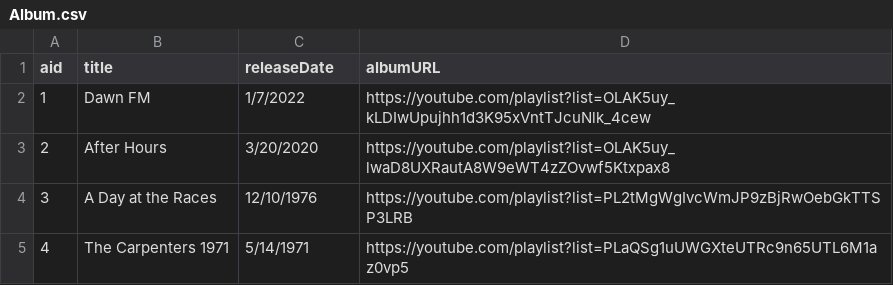
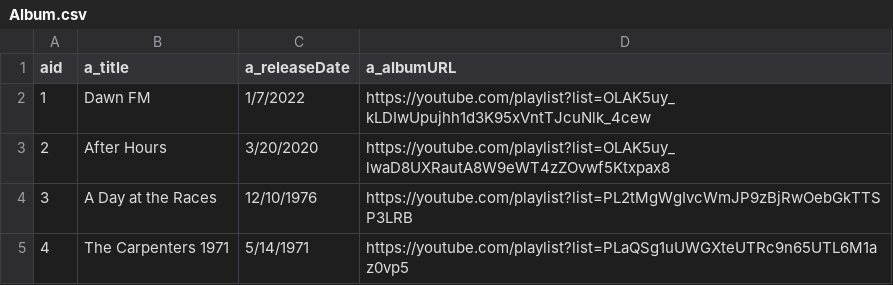
Before and after one commit to missionloyd/qweerky, a CSV file: setup-backend/data/Album.csv, drawn as a sheet.

Commit message:
prepared queries for demo, updated data and readme, cleaned up files

```diff
--- a/setup-backend/data/Album.csv
+++ b/setup-backend/data/Album.csv
@@ -1,2 +1,2 @@
-aid,title,releaseDate,albumURL
+aid,a_title,a_releaseDate,a_albumURL
 1,Dawn FM,1/7/2022,https://youtube.com/playlist?list=OLAK5uy_kLDIwUpujhh1d3K95xVntTJcuNlk_4cew
```
Also changed, not shown: 10 other files.
